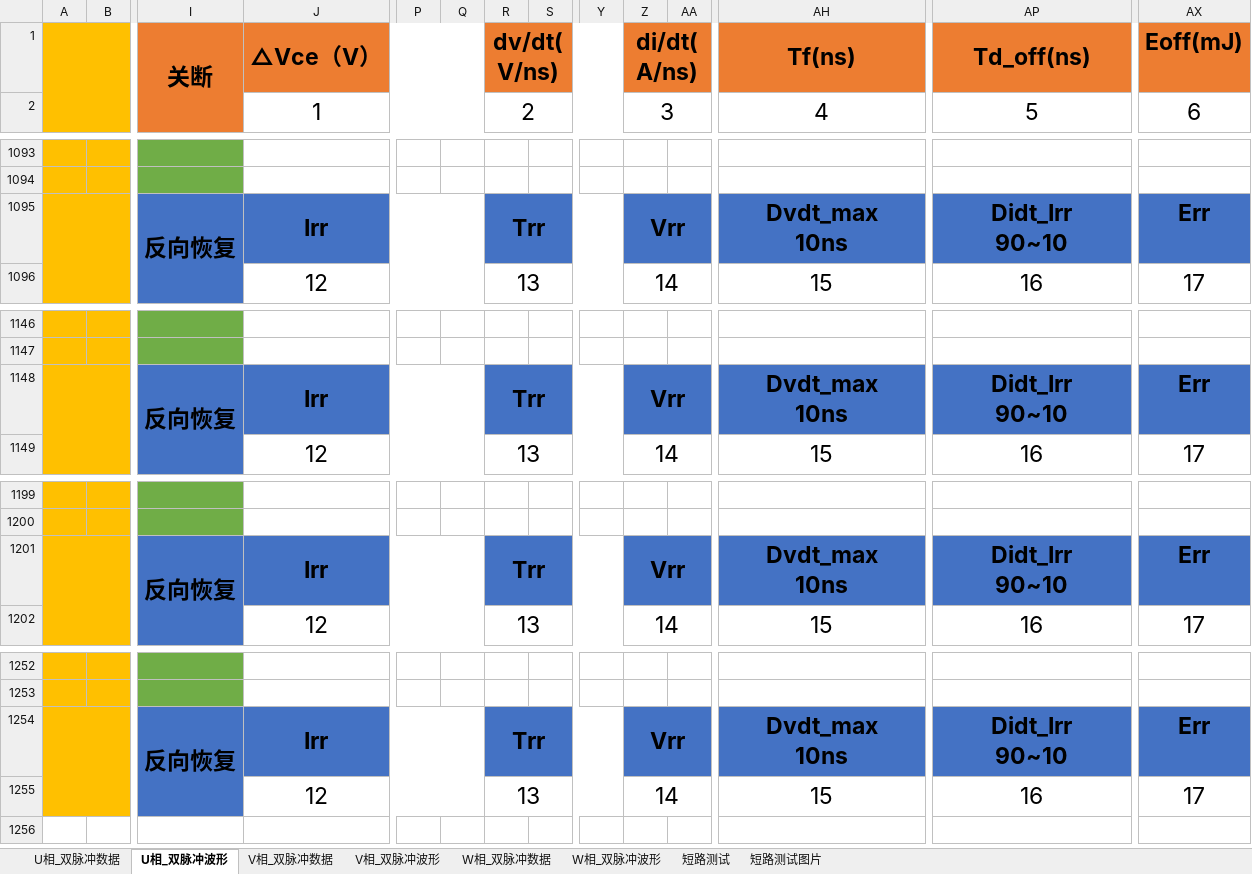
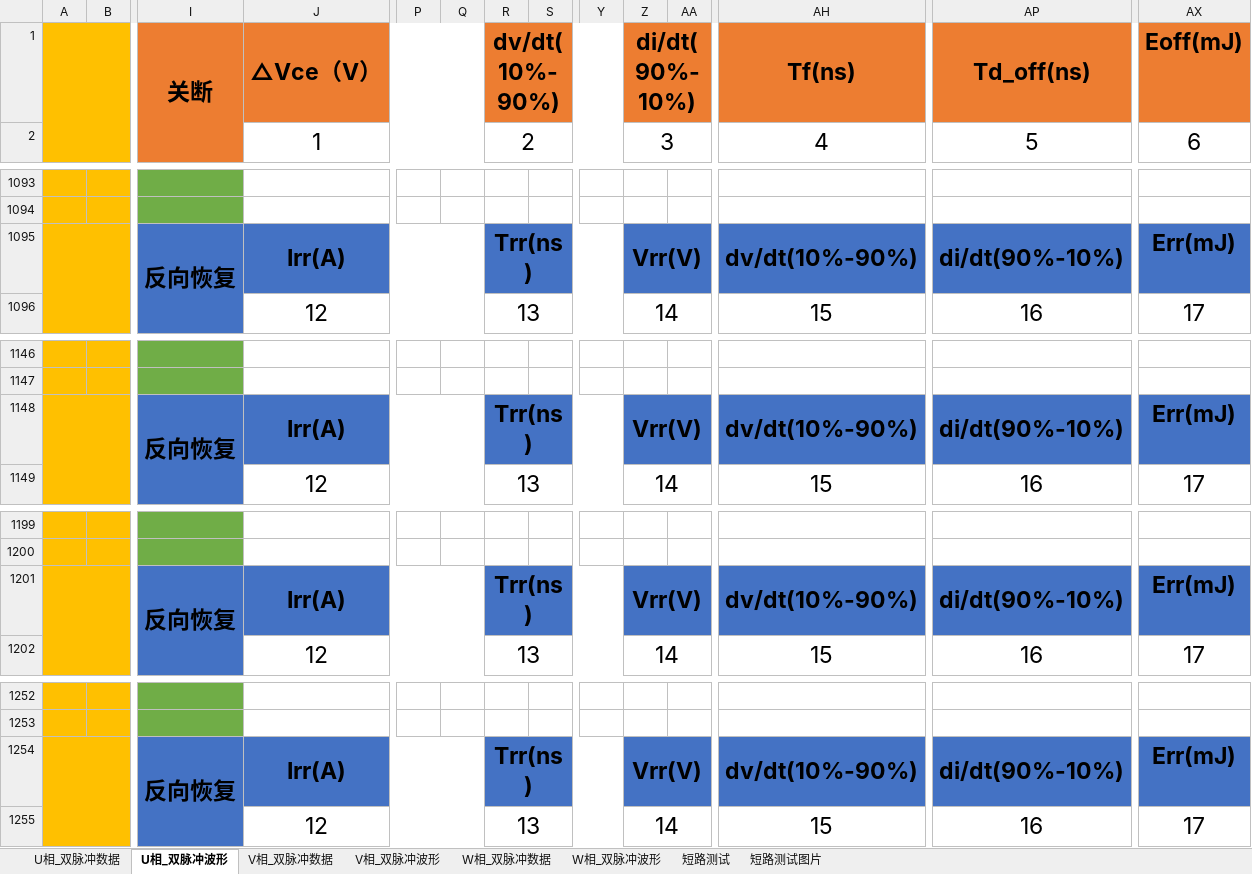
Before and after one commit to TaoCultivator/DPT, an Excel workbook: 默认报告模板.xlsx, sheet U相_双脉冲波形, drawn as a sheet; only a part is shown, gaps mark what is left out; values as stored, in another font and other column widths than the file's, no borders; removed rows and columns are numbered as before the commit, all else as after; rows hold the shown columns only; ↵ is a line break in a cell; the diff covers the shown part only; the diff names each change by its address in the sheet, - before the commit and + after, or states it on an @@ line.

```diff
--- a/默认报告模板.xlsx (sheet U相_双脉冲波形)
+++ b/默认报告模板.xlsx (sheet U相_双脉冲波形)
-R1: dv/dt(V/ns)
+R1: dv/dt(10%-90%)
-Z1: di/dt(A/ns)
+Z1: di/dt(90%-10%)
-row 1095:  |  | 反向恢复 | Irr |  |  | Trr |  |  | Vrr |  | Dvdt_max ↵ 10ns | Didt_Irr ↵ 90~10 | Err
+row 1095:  |  | 反向恢复 | Irr(A) |  |  | Trr(ns) |  |  | Vrr(V) |  | dv/dt(10%-90%) | di/dt(90%-10%) | Err(mJ)
-row 1148:  |  | 反向恢复 | Irr |  |  | Trr |  |  | Vrr |  | Dvdt_max ↵ 10ns | Didt_Irr ↵ 90~10 | Err
+row 1148:  |  | 反向恢复 | Irr(A) |  |  | Trr(ns) |  |  | Vrr(V) |  | dv/dt(10%-90%) | di/dt(90%-10%) | Err(mJ)
-row 1201:  |  | 反向恢复 | Irr |  |  | Trr |  |  | Vrr |  | Dvdt_max ↵ 10ns | Didt_Irr ↵ 90~10 | Err
+row 1201:  |  | 反向恢复 | Irr(A) |  |  | Trr(ns) |  |  | Vrr(V) |  | dv/dt(10%-90%) | di/dt(90%-10%) | Err(mJ)
-row 1254:  |  | 反向恢复 | Irr |  |  | Trr |  |  | Vrr |  | Dvdt_max ↵ 10ns | Didt_Irr ↵ 90~10 | Err
+row 1254:  |  | 反向恢复 | Irr(A) |  |  | Trr(ns) |  |  | Vrr(V) |  | dv/dt(10%-90%) | di/dt(90%-10%) | Err(mJ)
```
Also changed, not shown: 20 added rows, 20 removed rows and 94 edited cells elsewhere in this sheet, sheet V相_双脉冲波形, sheet W相_双脉冲波形, 8 other files.
